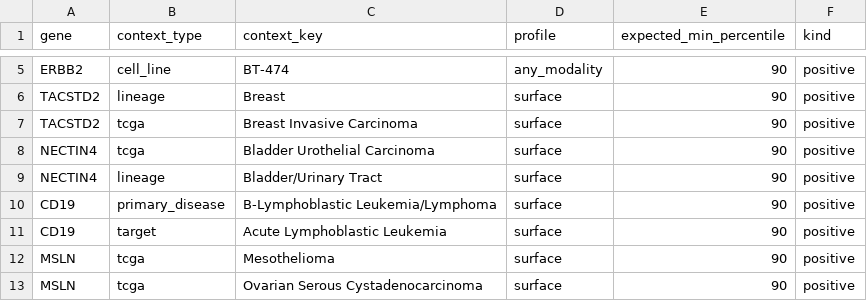
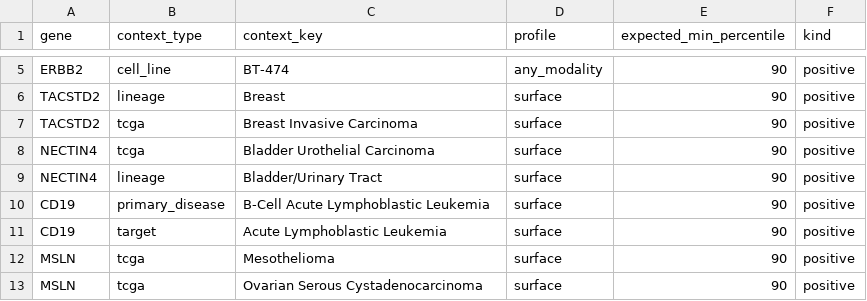
Before and after one commit to d-stauber/cancer-targets, a CSV file: config/benchmark.csv, drawn as a sheet; only a part is shown, gaps mark what is left out.

Commit message:
Update to DepMap 26Q3, HPA v26.0, UniProt 2026_04, current HGNC
- Import DepMap 26Q3 (2,130 expression lines, 1,361 CRISPR screens); parser handles the
  renamed per-profile expression file (IsDefaultEntryForModel, metadata columns)
- `ct download --from` matches files by pattern and records the release label
- Context map and benchmark follow the 26Q3 OncoTree renames (B-Cell Acute Lymphoblastic
  Leukemia, Adult-Type Diffuse Glioma); benchmark 30/30
- Bundles skip superseded releases kept under data/raw/_archive

```diff
--- a/config/benchmark.csv
+++ b/config/benchmark.csv
@@ -9,3 +9,3 @@ NECTIN4,tcga,Bladder Urothelial Carcinoma,surface,90,positive
 NECTIN4,lineage,Bladder/Urinary Tract,surface,90,positive
-CD19,primary_disease,B-Lymphoblastic Leukemia/Lymphoma,surface,90,positive
+CD19,primary_disease,B-Cell Acute Lymphoblastic Leukemia,surface,90,positive
 CD19,target,Acute Lymphoblastic Leukemia,surface,90,positive
```
Also changed, not shown: config/context_map.csv, 5 other files.
